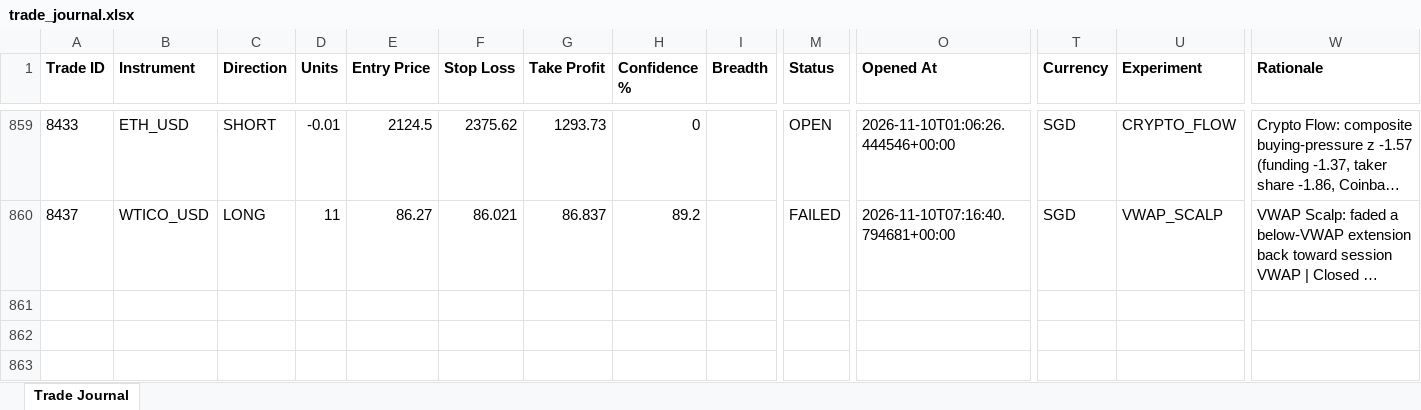
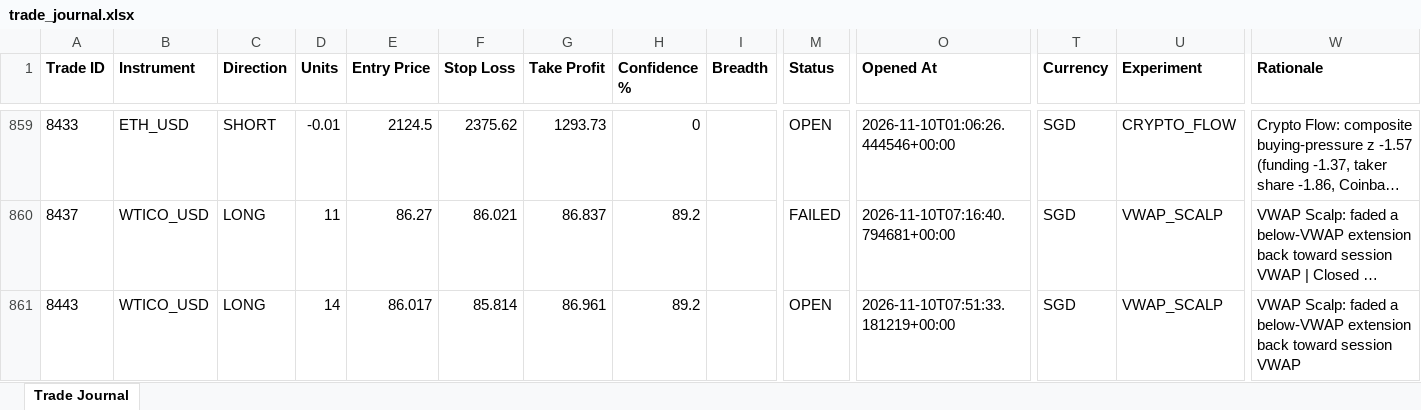
Before and after one commit to wxthesparthaaa/Claude-Forex-Agent, an Excel workbook: trade_journal.xlsx, sheet Trade Journal, drawn as a sheet; only a part is shown, gaps mark what is left out; long unchanged cells end in …; values as stored, in another font and other column widths than the file's, no borders; rows hold the shown columns only; the diff names each change by its address in the sheet, - before the commit and + after, or states it on an @@ line.

Commit message:
Update trade_journal.xlsx

```diff
--- a/trade_journal.xlsx (sheet Trade Journal)
+++ b/trade_journal.xlsx (sheet Trade Journal)
+row 861: 8443 | WTICO_USD | LONG | 14 | 86.017 | 85.814 | 86.961 | 89.2 |  | OPEN | 2026-11-10T07:51:33.181219+00:00 | SGD | VWAP_SCALP | VWAP Scalp: faded a below-VWAP extension back toward session VWAP
```
